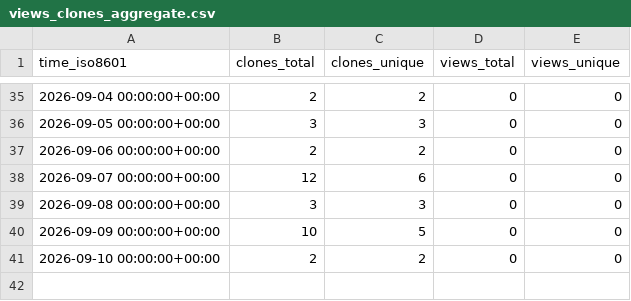
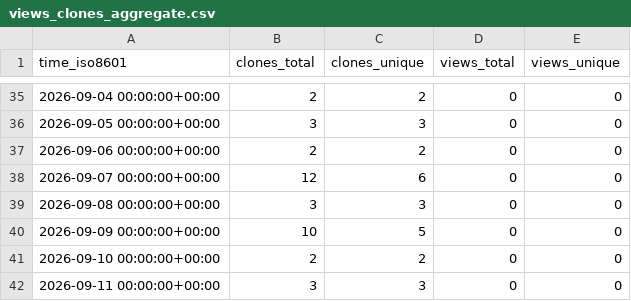
Before and after one commit to Kbasoya07/uRAG, a CSV file: Kbasoya07/uRAG/ghrs-data/views_clones_aggregate.csv, drawn as a sheet; only a part is shown, gaps mark what is left out; the diff names each change by its address in the sheet, - before the commit and + after, or states it on an @@ line.

```diff
--- a/Kbasoya07/uRAG/ghrs-data/views_clones_aggregate.csv
+++ b/Kbasoya07/uRAG/ghrs-data/views_clones_aggregate.csv
+row 42: 2026-09-11 00:00:00+00:00 | 3 | 3 | 0 | 0
```
Also changed, not shown: 1 other file.
